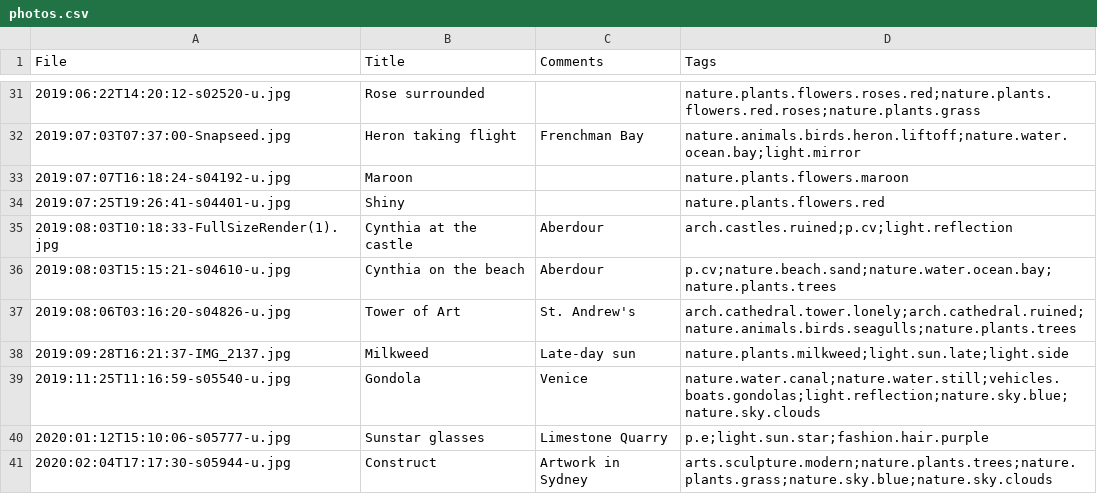
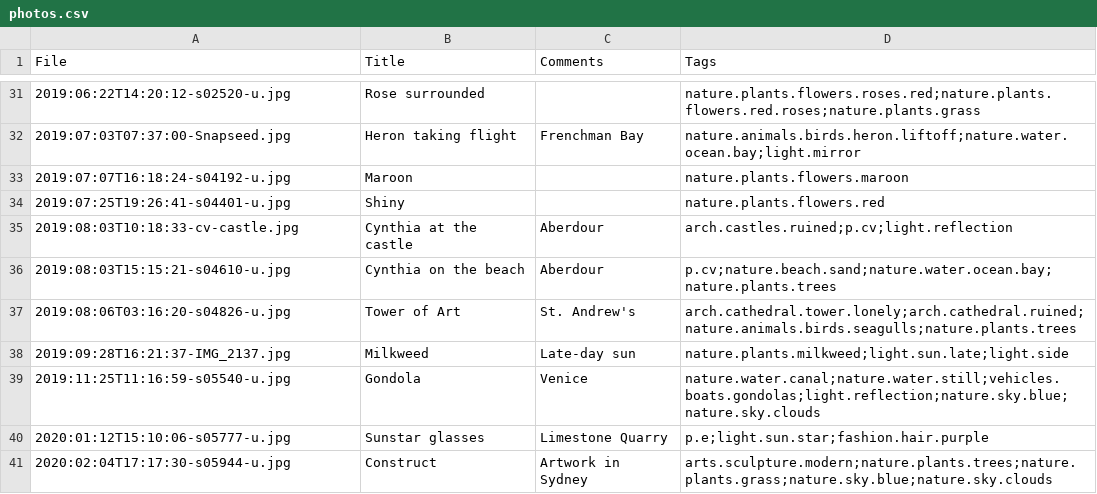
Before and after one commit to metageek/inching-forward, a CSV file: photos/photos.csv, drawn as a sheet; only a part is shown, gaps mark what is left out.

```diff
--- a/photos/photos.csv
+++ b/photos/photos.csv
@@ -34,3 +34,3 @@ File,Title,Comments,Tags
 2019:07:25T19:26:41-s04401-u.jpg,Shiny,,nature.plants.flowers.red
-2019:08:03T10:18:33-FullSizeRender(1).jpg,Cynthia at the castle,Aberdour,arch.castles.ruined;p.cv;light.reflection
+2019:08:03T10:18:33-cv-castle.jpg,Cynthia at the castle,Aberdour,arch.castles.ruined;p.cv;light.reflection
 2019:08:03T15:15:21-s04610-u.jpg,Cynthia on the beach,Aberdour,p.cv;nature.beach.sand;nature.water.ocean.bay;nature.plants.trees
```
Also changed, not shown: 1 other file.
